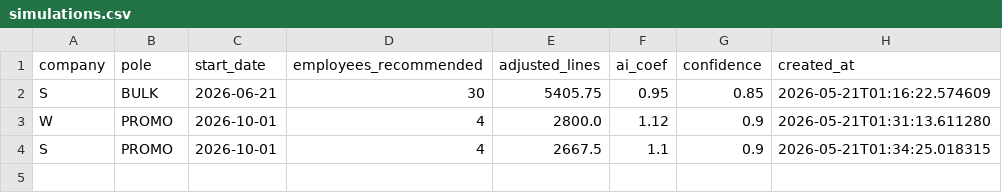
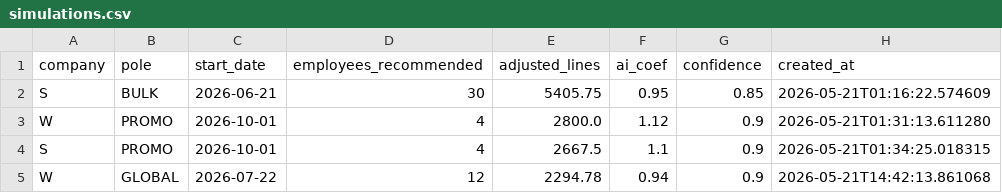
Before and after one commit to come-peyrelongue/arvato, a CSV file: data/simulations.csv, drawn as a sheet.

```diff
--- a/data/simulations.csv
+++ b/data/simulations.csv
@@ -4 +4,2 @@ W,PROMO,2026-10-01,4,2800.0,1.12,0.9,2026-05-21T01:31:13.611280
 S,PROMO,2026-10-01,4,2667.5,1.1,0.9,2026-05-21T01:34:25.018315
+W,GLOBAL,2026-07-22,12,2294.78,0.94,0.9,2026-05-21T14:42:13.861068
```
Also changed, not shown: 9 other files.
